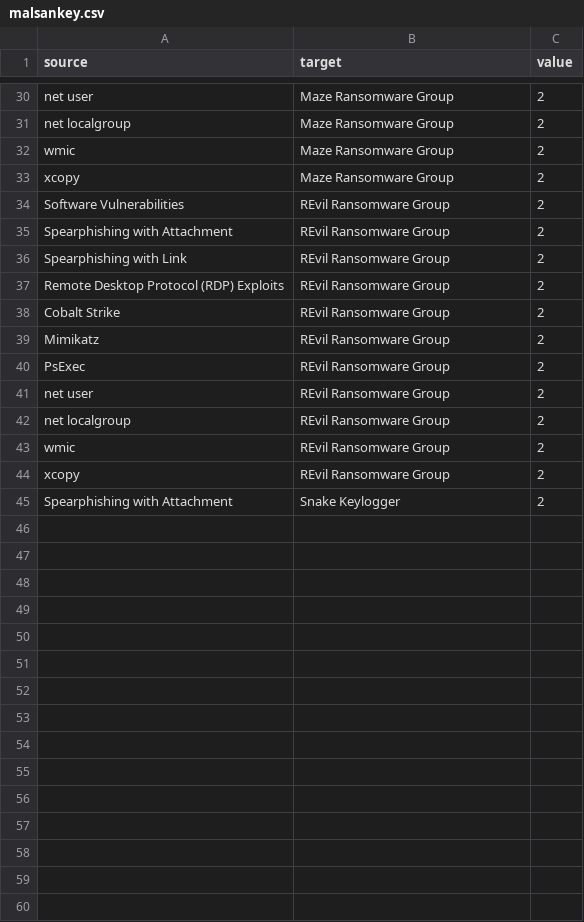
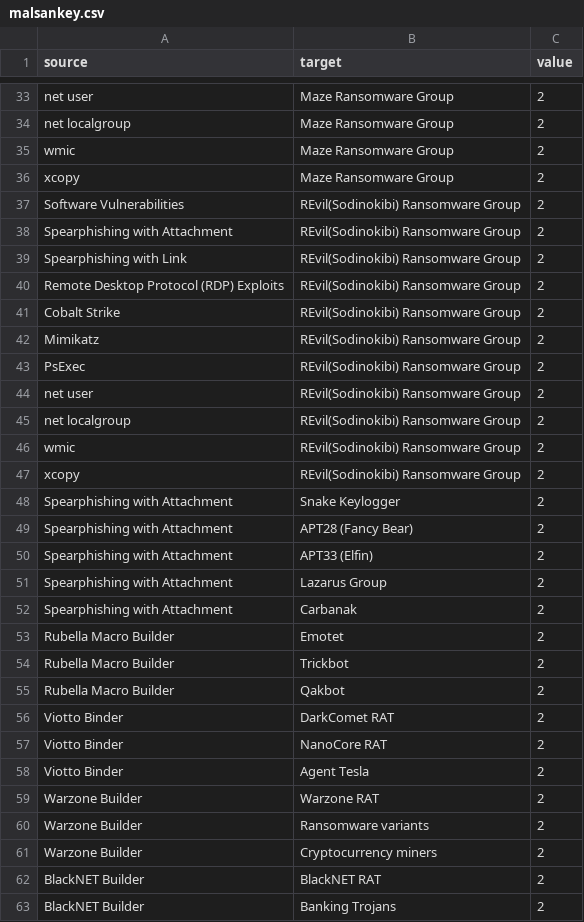
Before and after one commit to 0x4d5a/miniature-octo-umbrella, a CSV file: malsankey.csv, drawn as a sheet; only a part is shown, gaps mark what is left out; the diff covers the shown part only.

Commit message:
edit csv

```diff
--- a/malsankey.csv
+++ b/malsankey.csv
@@ -33,13 +36,28 @@ wmic,Maze Ransomware Group,2
 xcopy,Maze Ransomware Group,2
-Software Vulnerabilities, REvil Ransomware Group,2
-Spearphishing with Attachment,REvil Ransomware Group,2
-Spearphishing with Link,REvil Ransomware Group,2
-Remote Desktop Protocol (RDP) Exploits,REvil Ransomware Group,2
-Cobalt Strike,REvil Ransomware Group,2
-Mimikatz,REvil Ransomware Group,2
-PsExec,REvil Ransomware Group,2
-net user,REvil Ransomware Group,2
-net localgroup,REvil Ransomware Group,2
-wmic,REvil Ransomware Group,2
-xcopy,REvil Ransomware Group,2
+Software Vulnerabilities,REvil(Sodinokibi) Ransomware Group,2
+Spearphishing with Attachment,REvil(Sodinokibi) Ransomware Group,2
+Spearphishing with Link,REvil(Sodinokibi) Ransomware Group,2
+Remote Desktop Protocol (RDP) Exploits,REvil(Sodinokibi) Ransomware Group,2
+Cobalt Strike,REvil(Sodinokibi) Ransomware Group,2
+Mimikatz,REvil(Sodinokibi) Ransomware Group,2
+PsExec,REvil(Sodinokibi) Ransomware Group,2
+net user,REvil(Sodinokibi) Ransomware Group,2
+net localgroup,REvil(Sodinokibi) Ransomware Group,2
+wmic,REvil(Sodinokibi) Ransomware Group,2
+xcopy,REvil(Sodinokibi) Ransomware Group,2
 Spearphishing with Attachment,Snake Keylogger,2
+Spearphishing with Attachment,APT28 (Fancy Bear),2
+Spearphishing with Attachment,APT33 (Elfin),2
+Spearphishing with Attachment,Lazarus Group,2
+Spearphishing with Attachment,Carbanak,2
+Rubella Macro Builder,Emotet,2
+Rubella Macro Builder,Trickbot,2
+Rubella Macro Builder,Qakbot,2
+Viotto Binder,DarkComet RAT,2
+Viotto Binder,NanoCore RAT,2
+Viotto Binder,Agent Tesla,2
+Warzone Builder,Warzone RAT,2
+Warzone Builder,Ransomware variants,2
+Warzone Builder,Cryptocurrency miners,2
+BlackNET Builder,BlackNET RAT,2
+BlackNET Builder,Banking Trojans,2
```
Also changed, not shown: 18 added rows and 1 edited cell elsewhere in this file.
